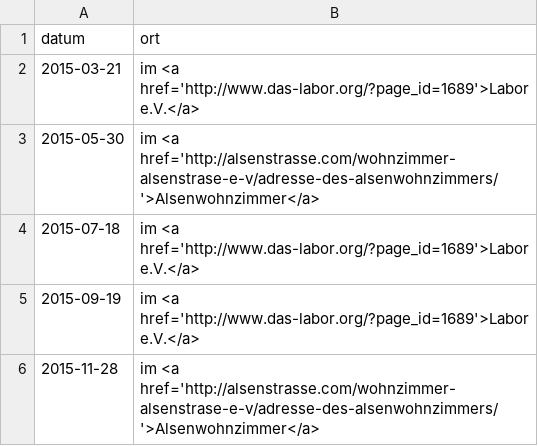
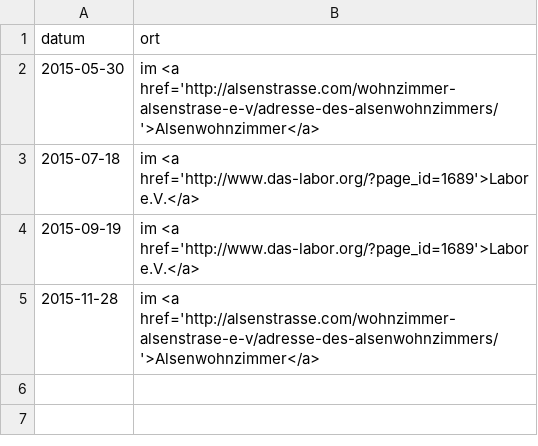
Before and after one commit to das-labor/repaircafe-bochum.de, a CSV file: _data/termine.csv, drawn as a sheet; the diff names each change by its address in the sheet, - before the commit and + after, or states it on an @@ line.

Commit message:
datum entfernt

```diff
--- a/_data/termine.csv
+++ b/_data/termine.csv
-row 2: 2015-03-21 | im <a href='http://www.das-labor.org/?page_id=1689'>Labor e.V.</a>
```
